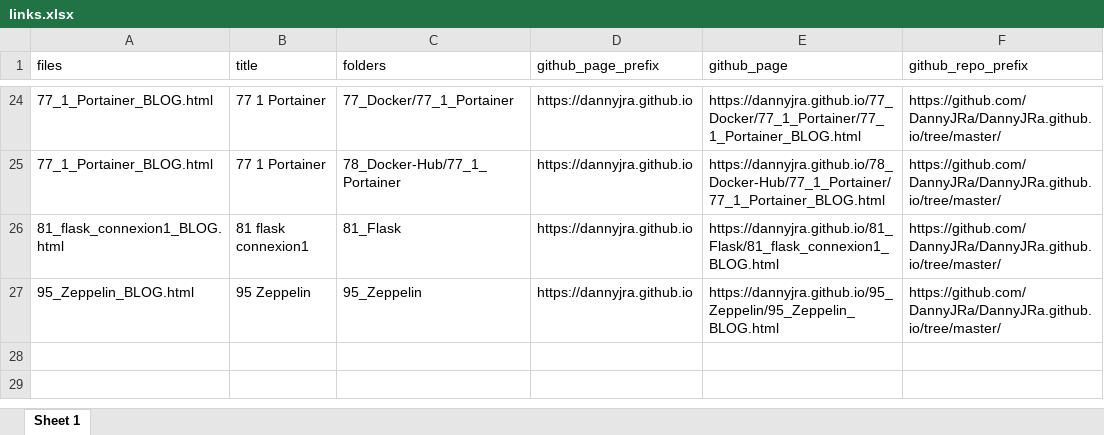
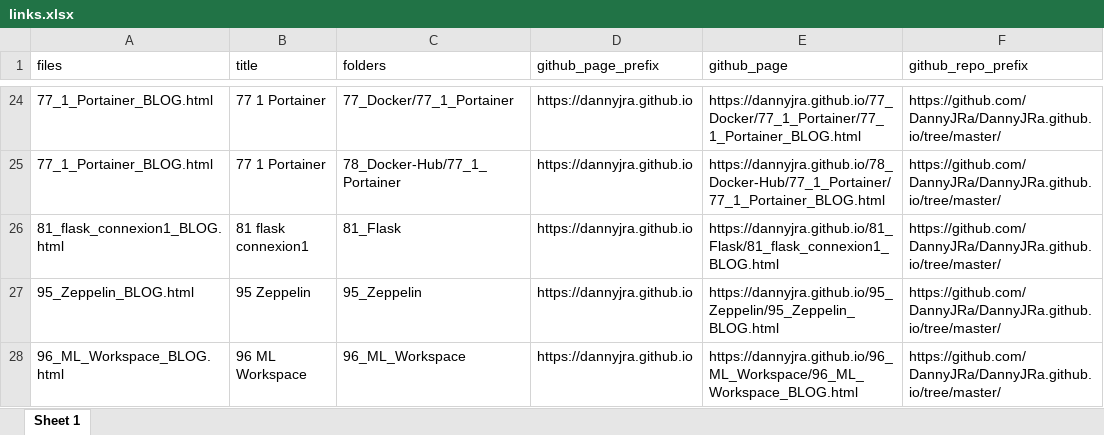
Before and after one commit to DannyJRa/DannyJRa.github.io, an Excel workbook: 00_Template/links.xlsx, sheet Sheet 1, drawn as a sheet; only a part is shown, gaps mark what is left out; values as stored, in another font and other column widths than the file's, no borders; the diff names each change by its address in the sheet, - before the commit and + after, or states it on an @@ line.

Commit message:
blog 96

```diff
--- a/00_Template/links.xlsx (sheet Sheet 1)
+++ b/00_Template/links.xlsx (sheet Sheet 1)
+row 28: 96_ML_Workspace_BLOG.html | 96 ML Workspace | 96_ML_Workspace | https://dannyjra.github.io | https://dannyjra.github.io/96_ML_Workspace/96_ML_Workspace_BLOG.html | https://github.com/DannyJRa/DannyJRa.github.io/tree/master/
```
Also changed, not shown: 39 other files.
